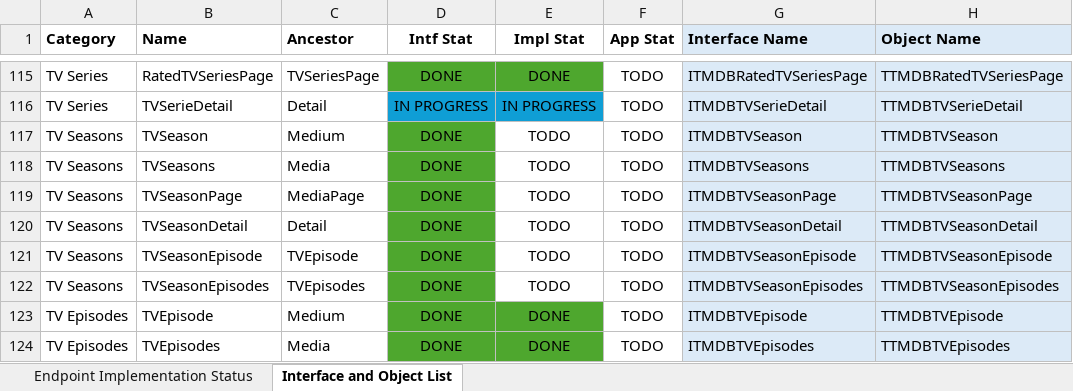
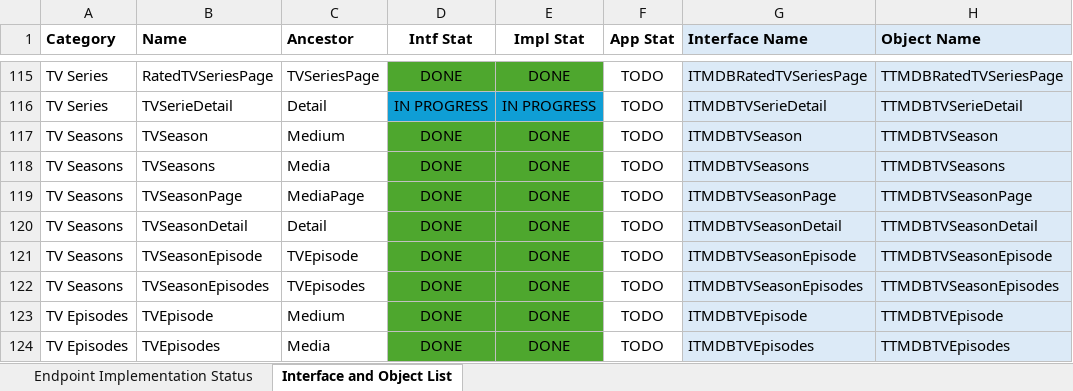
Before and after one commit to djjd47130/JD-TMDB, an Excel workbook: JD TMDB API Wrapper Progress Tracking.xlsx, sheet Interface and Object List, drawn as a sheet; only a part is shown, gaps mark what is left out; values as stored, in another font and other column widths than the file's, no borders; the diff names each change by its address in the sheet, - before the commit and + after, or states it on an @@ line.

Commit message:
API Wrapper Progress
- Implemented TV Season related interface implementation objects
- Added Languages page to Configuration in test app

```diff
--- a/JD TMDB API Wrapper Progress Tracking.xlsx (sheet Interface and Object List)
+++ b/JD TMDB API Wrapper Progress Tracking.xlsx (sheet Interface and Object List)
-E117:E122 (Impl Stat): TODO
+E117:E122 (Impl Stat): DONE
-E117:E122 fill: none
+E117:E122 fill: #4EA72E
```
Also changed, not shown: 8 other files.
